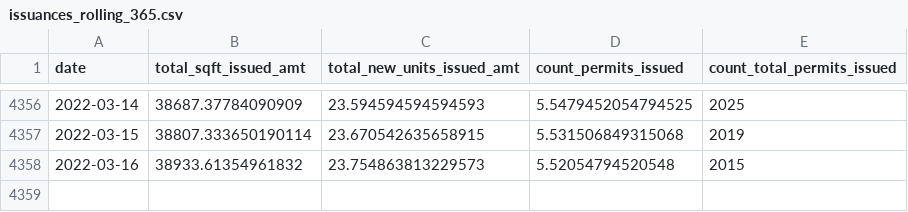
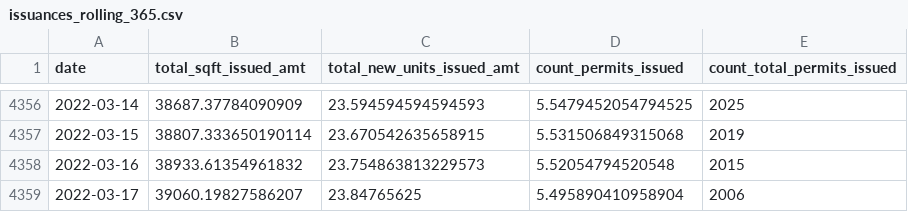
Before and after one commit to zephschafer/zephschafer, a CSV file: data/issuances_rolling_365.csv, drawn as a sheet; only a part is shown, gaps mark what is left out; the diff names each change by its address in the sheet, - before the commit and + after, or states it on an @@ line.

```diff
--- a/data/issuances_rolling_365.csv
+++ b/data/issuances_rolling_365.csv
+row 4359: 2022-03-17 | 39060.19827586207 | 23.84765625 | 5.495890410958904 | 2006
```
Also changed, not shown: data/table_1_issued.csv, 1 other file.
